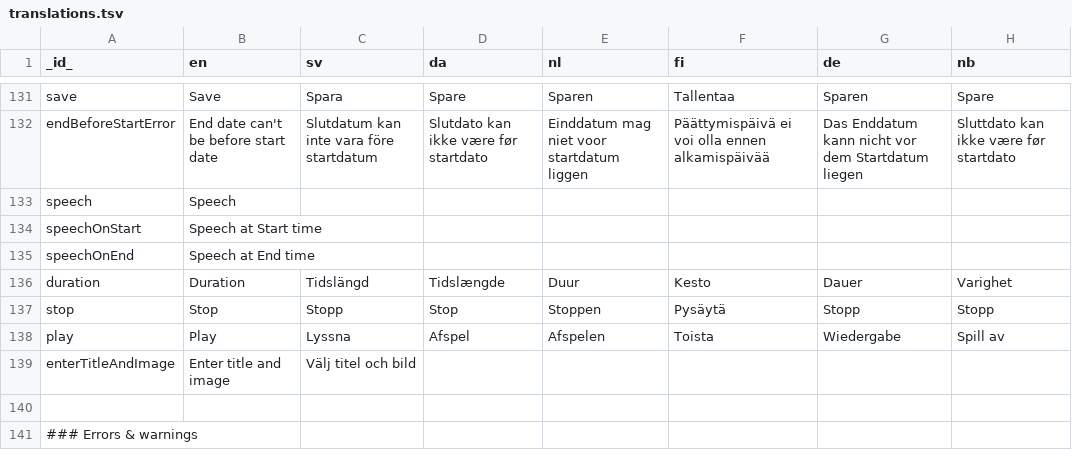
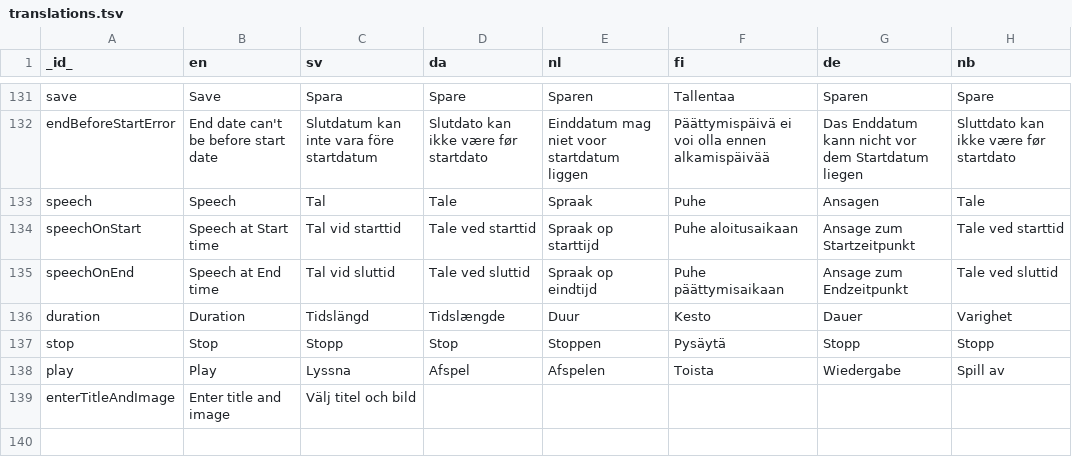
Before and after one commit to abilia/system_settings_editor, a TSV file: lib/i18n/translations.tsv, drawn as a sheet; only a part is shown, gaps mark what is left out; the shorter side is filled out with more unchanged rows.

Commit message:
SGC-199 Refactor Extras and adding translations

```diff
--- a/lib/i18n/translations.tsv
+++ b/lib/i18n/translations.tsv
@@ -132,5 +132,5 @@ save	Save	Spara	Spare	Sparen	Tallentaa	Sparen	Spare
 endBeforeStartError	End date can't be before start date	Slutdatum kan inte vara före startdatum	Slutdato kan ikke være før startdato	Einddatum mag niet voor startdatum liggen	Päättymispäivä ei voi olla ennen alkamispäivää	Das Enddatum kann nicht vor dem Startdatum liegen	Sluttdato kan ikke være før startdato
-speech	Speech						
-speechOnStart	Speech at Start time						
-speechOnEnd	Speech at End time						
+speech	Speech	Tal	Tale	Spraak	Puhe	Ansagen	Tale
+speechOnStart	Speech at Start time	Tal vid starttid	Tale ved starttid	Spraak op starttijd	Puhe aloitusaikaan	Ansage zum Startzeitpunkt	Tale ved starttid
+speechOnEnd	Speech at End time	Tal vid sluttid	Tale ved sluttid	Spraak op eindtijd	Puhe päättymisaikaan	Ansage zum Endzeitpunkt	Tale ved sluttid
 duration	Duration	Tidslängd	Tidslængde	Duur	Kesto	Dauer	Varighet
```
Also changed, not shown: lib/i18n/translations.missing.tsv, 12 other files.
